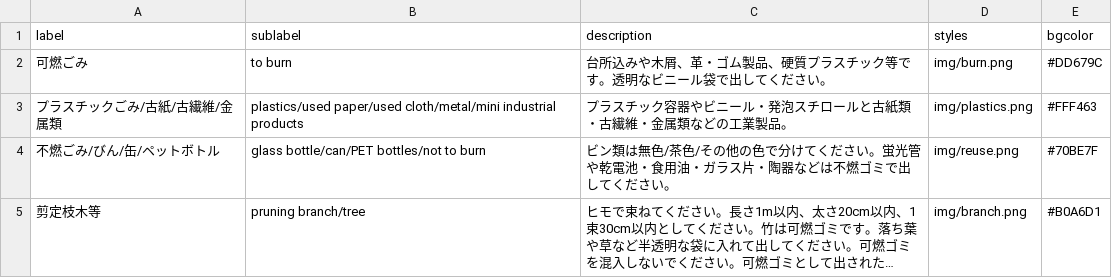
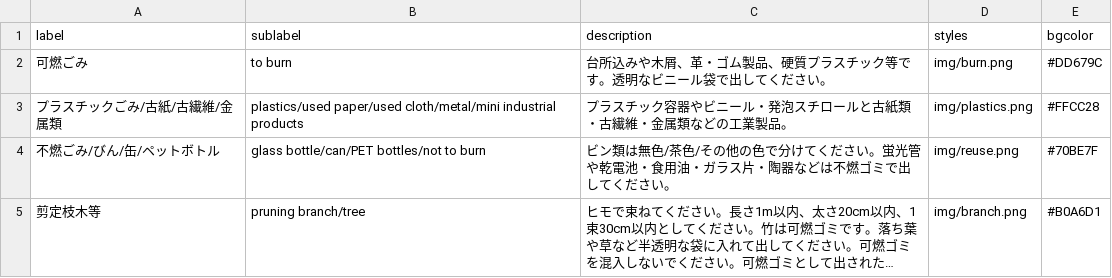
Before and after one commit to code4ka/5374, a CSV file: data/description.csv, drawn as a sheet; long unchanged cells end in ….

Commit message:
Update description.csv

```diff
--- a/data/description.csv
+++ b/data/description.csv
@@ -2,3 +2,3 @@ label,sublabel,description,styles,bgcolor
 可燃ごみ,to burn, 台所込みや木屑、革・ゴム製品、硬質プラスチック等です。透明なビニール袋で出してください。,img/burn.png,#DD679C
-プラスチックごみ/古紙/古繊維/金属類, plastics/used paper/used cloth/metal/mini industrial products, プラスチック容器やビニール・発泡スチロールと古紙類・古繊維・金属類などの工業製品。,img/plastics.png,#FFF463
+プラスチックごみ/古紙/古繊維/金属類, plastics/used paper/used cloth/metal/mini industrial products, プラスチック容器やビニール・発泡スチロールと古紙類・古繊維・金属類などの工業製品。,img/plastics.png,#FFCC28
 不燃ごみ/びん/缶/ペットボトル, glass bottle/can/PET bottles/not to burn,ビン類は無色/茶色/その他の色で分けてください。蛍光管や乾電池・食用油・ガラス片・陶器などは不燃ゴミで出してください。,img/reuse.png,#70BE7F
```
